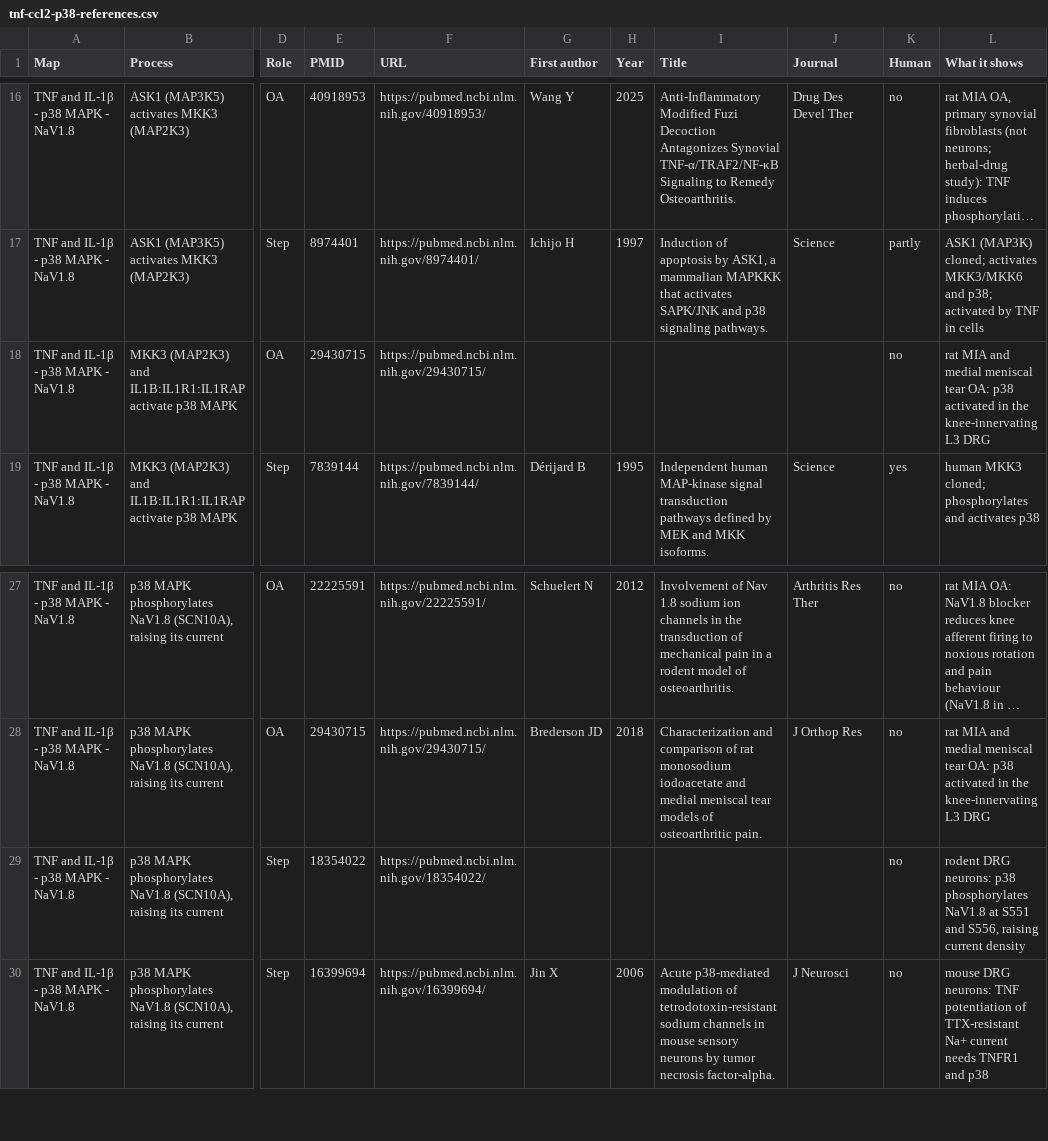
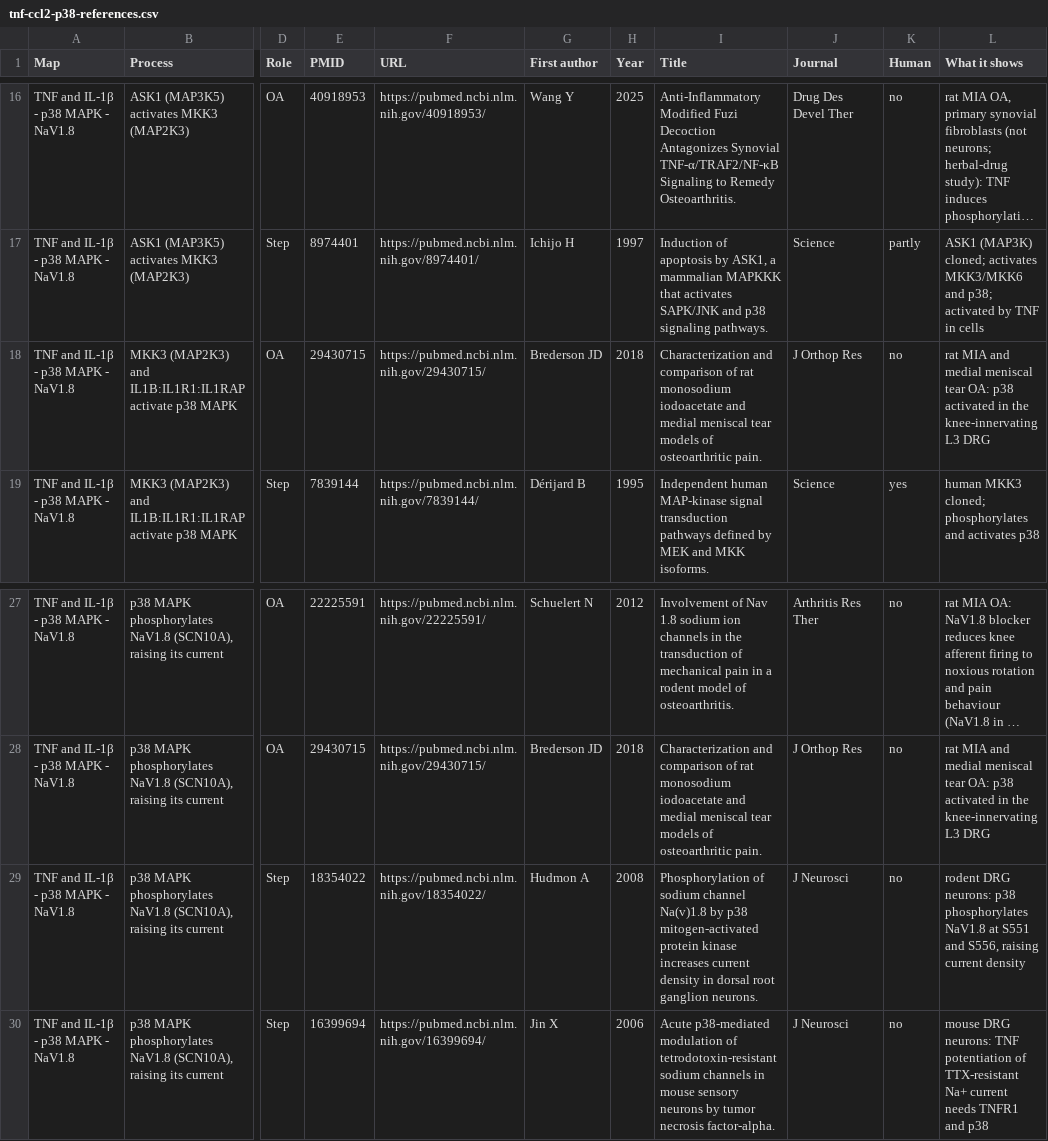
Before and after one commit to oa-atlas/oa-atlas.github.io, a CSV file: files/tnf-ccl2-p38-references.csv, drawn as a sheet; only a part is shown, gaps mark what is left out; long unchanged cells end in …; the diff names each change by its address in the sheet, - before the commit and + after, or states it on an @@ line.

```diff
--- a/files/tnf-ccl2-p38-references.csv
+++ b/files/tnf-ccl2-p38-references.csv
-G18 (First author): (empty)
+G18 (First author): Brederson JD
-H18 (Year): (empty)
+H18 (Year): 2018
-I18 (Title): (empty)
+I18 (Title): Characterization and comparison of rat monosodium iodoacetate and medial meniscal tear models of osteoarthritic pain.
-J18 (Journal): (empty)
+J18 (Journal): J Orthop Res
-G29 (First author): (empty)
+G29 (First author): Hudmon A
-H29 (Year): (empty)
+H29 (Year): 2008
-I29 (Title): (empty)
+I29 (Title): Phosphorylation of sodium channel Na(v)1.8 by p38 mitogen-activated protein kinase increases current density in dorsal root ganglion neurons.
-J29 (Journal): (empty)
+J29 (Journal): J Neurosci
```
Also changed, not shown: files/bdnf-ntrk2-plcg1-references.csv, files/camp-pka-nociceptor-references.csv, 54 other files.
